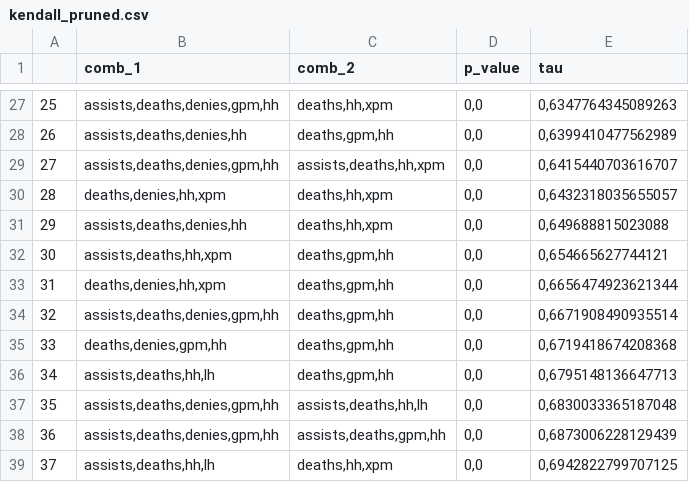
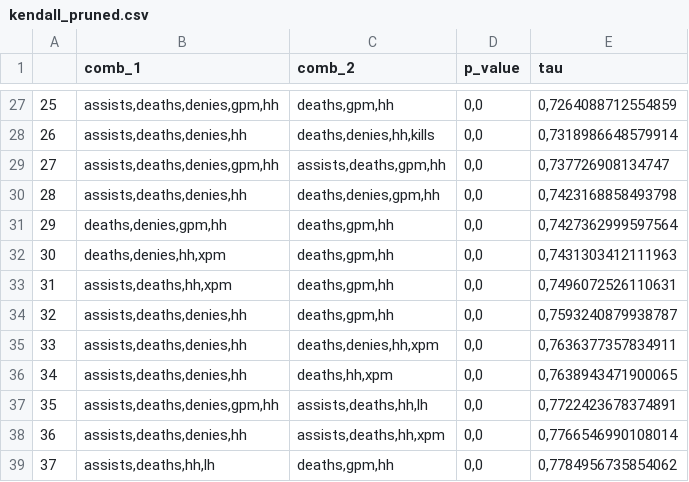
Before and after one commit to gaabrielfranco/ia-moba-tcc, a CSV file: scripts/files/output_kendall_test/kendall_pruned.csv, drawn as a sheet; only a part is shown, gaps mark what is left out; the diff covers the shown part only.

```diff
--- a/scripts/files/output_kendall_test/kendall_pruned.csv
+++ b/scripts/files/output_kendall_test/kendall_pruned.csv
@@ -27,13 +27,13 @@
-25;assists,deaths,denies,gpm,hh;deaths,hh,xpm;0,0;0,6347764345089263
-26;assists,deaths,denies,hh;deaths,gpm,hh;0,0;0,6399410477562989
-27;assists,deaths,denies,gpm,hh;assists,deaths,hh,xpm;0,0;0,6415440703616707
-28;deaths,denies,hh,xpm;deaths,hh,xpm;0,0;0,6432318035655057
-29;assists,deaths,denies,hh;deaths,hh,xpm;0,0;0,649688815023088
-30;assists,deaths,hh,xpm;deaths,gpm,hh;0,0;0,654665627744121
-31;deaths,denies,hh,xpm;deaths,gpm,hh;0,0;0,6656474923621344
-32;assists,deaths,denies,gpm,hh;deaths,gpm,hh;0,0;0,6671908490935514
-33;deaths,denies,gpm,hh;deaths,gpm,hh;0,0;0,6719418674208368
-34;assists,deaths,hh,lh;deaths,gpm,hh;0,0;0,6795148136647713
-35;assists,deaths,denies,gpm,hh;assists,deaths,hh,lh;0,0;0,6830033365187048
-36;assists,deaths,denies,gpm,hh;assists,deaths,gpm,hh;0,0;0,6873006228129439
-37;assists,deaths,hh,lh;deaths,hh,xpm;0,0;0,6942822799707125
+25;assists,deaths,denies,gpm,hh;deaths,gpm,hh;0,0;0,7264088712554859
+26;assists,deaths,denies,hh;deaths,denies,hh,kills;0,0;0,7318986648579914
+27;assists,deaths,denies,gpm,hh;assists,deaths,gpm,hh;0,0;0,737726908134747
+28;assists,deaths,denies,hh;deaths,denies,gpm,hh;0,0;0,7423168858493798
+29;deaths,denies,gpm,hh;deaths,gpm,hh;0,0;0,7427362999597564
+30;deaths,denies,hh,xpm;deaths,gpm,hh;0,0;0,7431303412111963
+31;assists,deaths,hh,xpm;deaths,gpm,hh;0,0;0,7496072526110631
+32;assists,deaths,denies,hh;deaths,gpm,hh;0,0;0,7593240879938787
+33;assists,deaths,denies,hh;deaths,denies,hh,xpm;0,0;0,7636377357834911
+34;assists,deaths,denies,hh;deaths,hh,xpm;0,0;0,7638943471900065
+35;assists,deaths,denies,gpm,hh;assists,deaths,hh,lh;0,0;0,7722423678374891
+36;assists,deaths,denies,hh;assists,deaths,hh,xpm;0,0;0,7766546990108014
+37;assists,deaths,hh,lh;deaths,gpm,hh;0,0;0,7784956735854062
```
Also changed, not shown: 86 edited cells elsewhere in this file, 3 other files.
